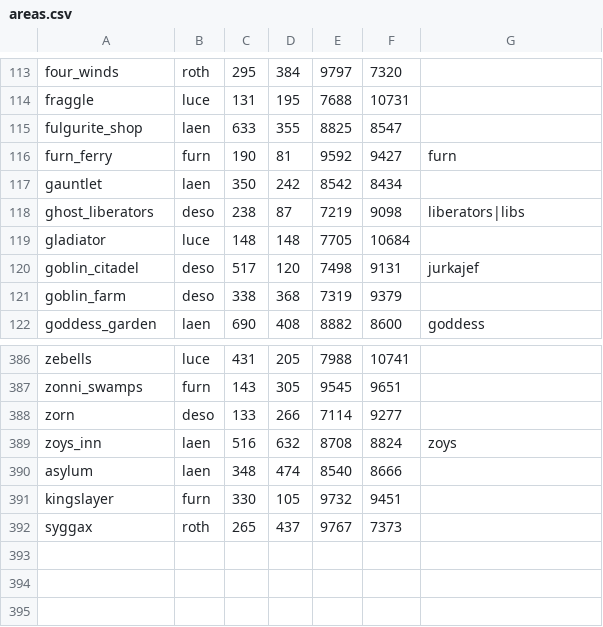
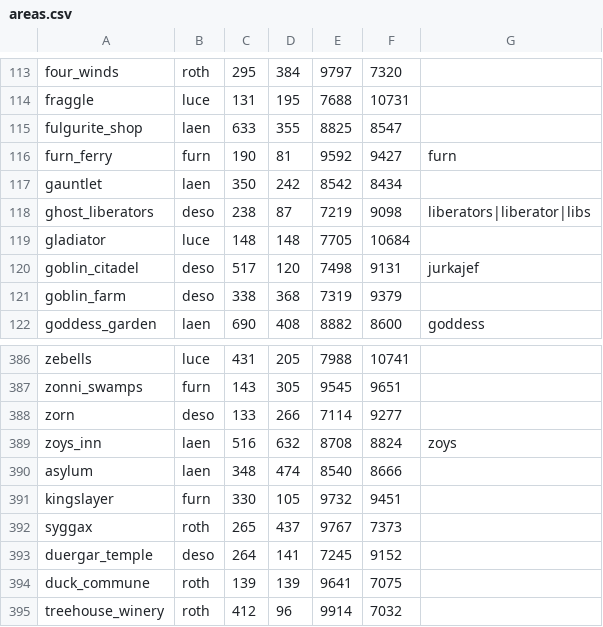
Before and after one commit to sbaker48/marvtf, a CSV file: areas.csv, drawn as a sheet; only a part is shown, gaps mark what is left out.

```diff
--- a/areas.csv
+++ b/areas.csv
@@ -117,3 +117,3 @@ furn_ferry,furn,190,81,9592,9427,furn
 gauntlet,laen,350,242,8542,8434,
-ghost_liberators,deso,238,87,7219,9098,liberators|libs
+ghost_liberators,deso,238,87,7219,9098,liberators|liberator|libs
 gladiator,luce,148,148,7705,10684,
@@ -392 +392,4 @@ kingslayer,furn,330,105,9732,9451,
 syggax,roth,265,437,9767,7373,
+duergar_temple,deso,264,141,7245,9152,
+duck_commune,roth,139,139,9641,7075,
+treehouse_winery,roth,412,96,9914,7032,
```
Also changed, not shown: 4 other files.
